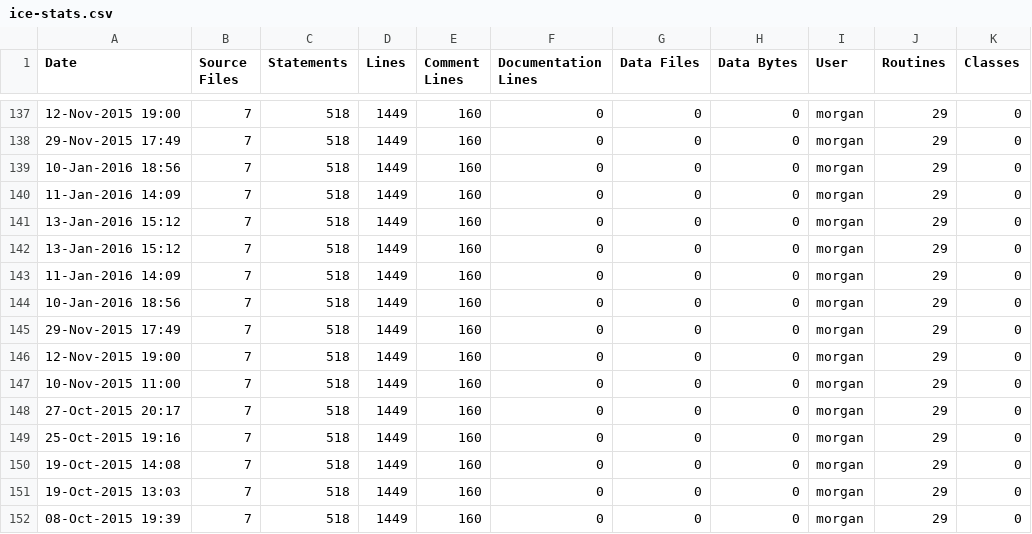
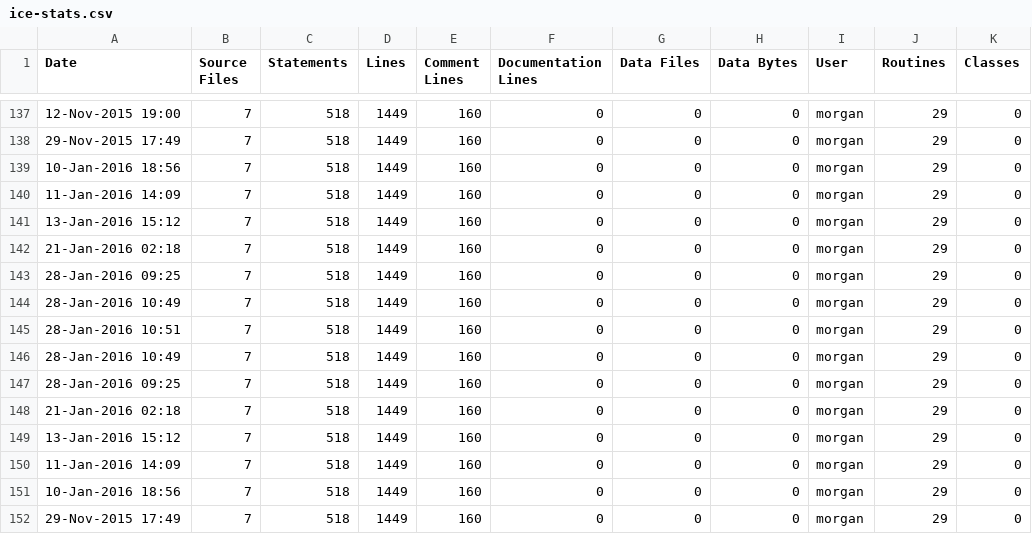
Before and after one commit to RomkoSI/G3D, a CSV file: G3D10/nfd.lib/ice-stats.csv, drawn as a sheet; only a part is shown, gaps mark what is left out; the shorter side is filled out with more unchanged rows; the diff names each change by its address in the sheet, - before the commit and + after, or states it on an @@ line.

```diff
--- a/G3D10/nfd.lib/ice-stats.csv
+++ b/G3D10/nfd.lib/ice-stats.csv
+row 142: 21-Jan-2016 02:18 | 7 | 518 | 1449 | 160 | 0 | 0 | 0 | morgan | 29 | 0
+row 143: 28-Jan-2016 09:25 | 7 | 518 | 1449 | 160 | 0 | 0 | 0 | morgan | 29 | 0
+row 144: 28-Jan-2016 10:49 | 7 | 518 | 1449 | 160 | 0 | 0 | 0 | morgan | 29 | 0
+row 145: 28-Jan-2016 10:51 | 7 | 518 | 1449 | 160 | 0 | 0 | 0 | morgan | 29 | 0
+row 146: 28-Jan-2016 10:49 | 7 | 518 | 1449 | 160 | 0 | 0 | 0 | morgan | 29 | 0
+row 147: 28-Jan-2016 09:25 | 7 | 518 | 1449 | 160 | 0 | 0 | 0 | morgan | 29 | 0
+row 148: 21-Jan-2016 02:18 | 7 | 518 | 1449 | 160 | 0 | 0 | 0 | morgan | 29 | 0
```
Also changed, not shown: G3D10/civetweb.lib/ice-stats.csv, G3D10/enet.lib/ice-stats.csv, 11 other files.
